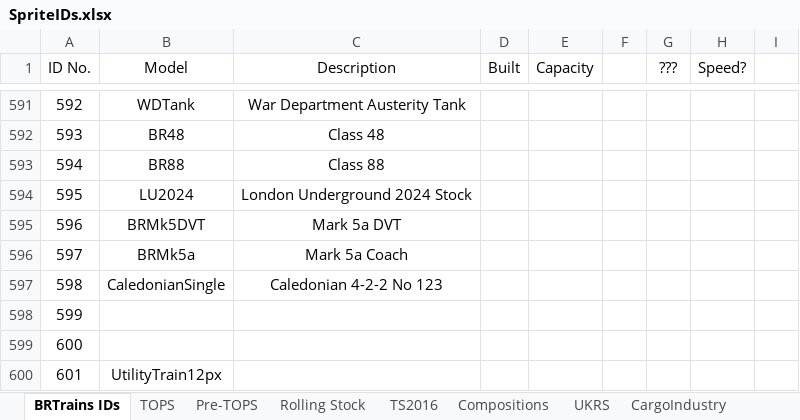
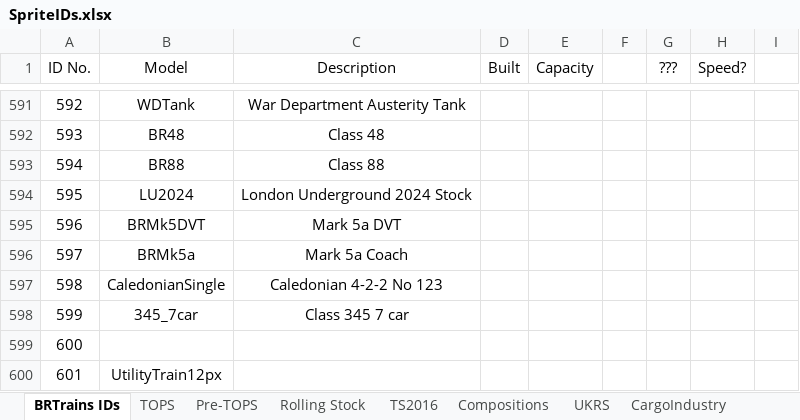
Before and after one commit to BRTrains/BRTrains2, an Excel workbook: docs/SpriteIDs.xlsx, sheet BRTrains IDs, drawn as a sheet; only a part is shown, gaps mark what is left out; values as stored, in another font and other column widths than the file's, no borders; the diff names each change by its address in the sheet, - before the commit and + after, or states it on an @@ line.

```diff
--- a/docs/SpriteIDs.xlsx (sheet BRTrains IDs)
+++ b/docs/SpriteIDs.xlsx (sheet BRTrains IDs)
-B598 (Model): (empty)
+B598 (Model): 345_7car
-C598 (Description): (empty)
+C598 (Description): Class 345 7 car
```
Also changed, not shown: 3 other files.
